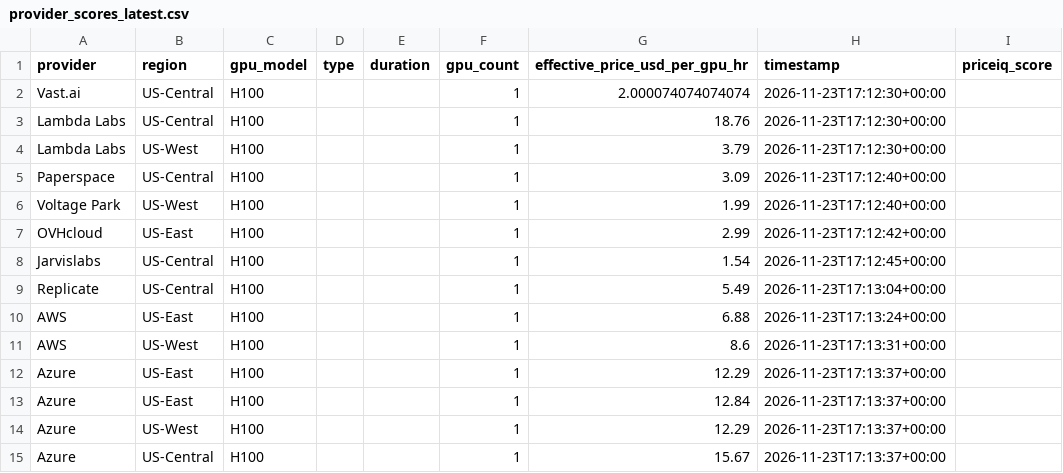
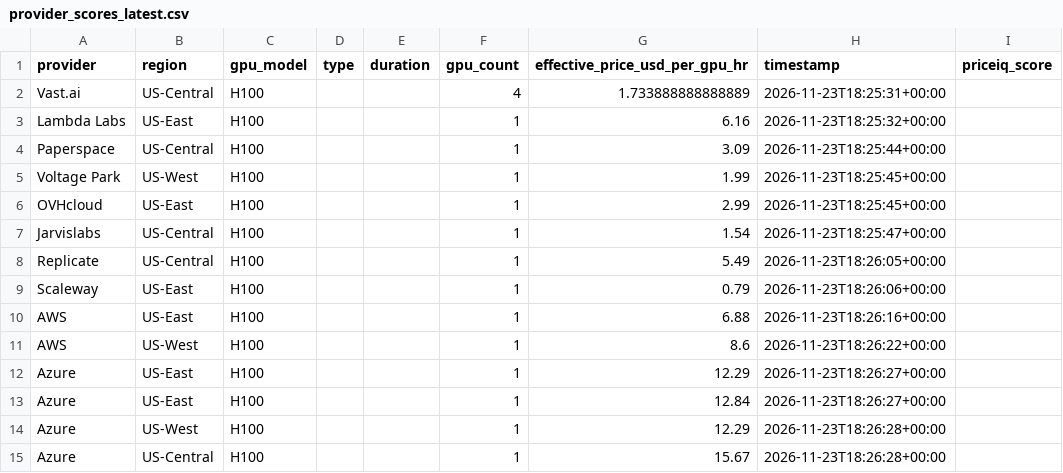
Before and after one commit to forwardcompute/PricingIndex, a CSV file: data/derived/provider_scores_latest.csv, drawn as a sheet.

```diff
--- a/data/derived/provider_scores_latest.csv
+++ b/data/derived/provider_scores_latest.csv
@@ -1,15 +1,15 @@
 provider,region,gpu_model,type,duration,gpu_count,effective_price_usd_per_gpu_hr,timestamp,priceiq_score
-Vast.ai,US-Central,H100,,,1,2.000074074074074,2026-11-23T17:12:30+00:00,
-Lambda Labs,US-Central,H100,,,1,18.76,2026-11-23T17:12:30+00:00,
-Lambda Labs,US-West,H100,,,1,3.79,2026-11-23T17:12:30+00:00,
-Paperspace,US-Central,H100,,,1,3.09,2026-11-23T17:12:40+00:00,
-Voltage Park,US-West,H100,,,1,1.99,2026-11-23T17:12:40+00:00,
-OVHcloud,US-East,H100,,,1,2.99,2026-11-23T17:12:42+00:00,
-Jarvislabs,US-Central,H100,,,1,1.54,2026-11-23T17:12:45+00:00,
-Replicate,US-Central,H100,,,1,5.49,2026-11-23T17:13:04+00:00,
-AWS,US-East,H100,,,1,6.88,2026-11-23T17:13:24+00:00,
-AWS,US-West,H100,,,1,8.6,2026-11-23T17:13:31+00:00,
-Azure,US-East,H100,,,1,12.29,2026-11-23T17:13:37+00:00,
-Azure,US-East,H100,,,1,12.84,2026-11-23T17:13:37+00:00,
-Azure,US-West,H100,,,1,12.29,2026-11-23T17:13:37+00:00,
-Azure,US-Central,H100,,,1,15.67,2026-11-23T17:13:37+00:00,
+Vast.ai,US-Central,H100,,,4,1.733888888888889,2026-11-23T18:25:31+00:00,
+Lambda Labs,US-East,H100,,,1,6.16,2026-11-23T18:25:32+00:00,
+Paperspace,US-Central,H100,,,1,3.09,2026-11-23T18:25:44+00:00,
+Voltage Park,US-West,H100,,,1,1.99,2026-11-23T18:25:45+00:00,
+OVHcloud,US-East,H100,,,1,2.99,2026-11-23T18:25:45+00:00,
+Jarvislabs,US-Central,H100,,,1,1.54,2026-11-23T18:25:47+00:00,
+Replicate,US-Central,H100,,,1,5.49,2026-11-23T18:26:05+00:00,
+Scaleway,US-East,H100,,,1,0.79,2026-11-23T18:26:06+00:00,
+AWS,US-East,H100,,,1,6.88,2026-11-23T18:26:16+00:00,
+AWS,US-West,H100,,,1,8.6,2026-11-23T18:26:22+00:00,
+Azure,US-East,H100,,,1,12.29,2026-11-23T18:26:27+00:00,
+Azure,US-East,H100,,,1,12.84,2026-11-23T18:26:27+00:00,
+Azure,US-West,H100,,,1,12.29,2026-11-23T18:26:28+00:00,
+Azure,US-Central,H100,,,1,15.67,2026-11-23T18:26:28+00:00,
```
Also changed, not shown: data/history/index_history.csv, hcpi/hcpi_history.csv, 6 other files.
